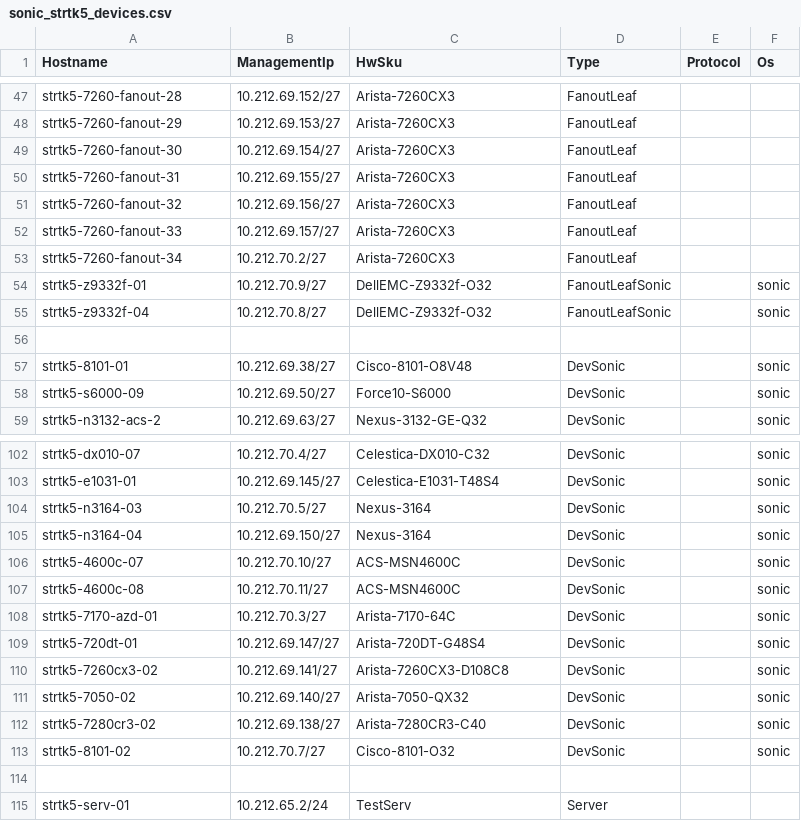
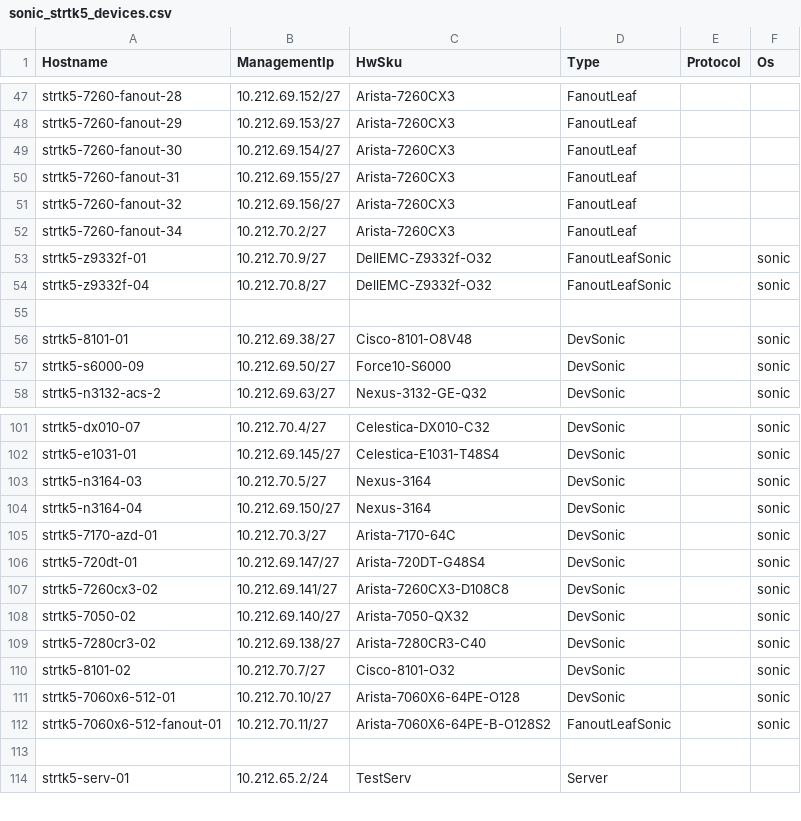
Before and after one commit to sonic-net/sonic-mgmt, a CSV file: ansible/files/sonic_strtk5_devices.csv, drawn as a sheet; only a part is shown, gaps mark what is left out; removed rows and columns are numbered as before the commit, all else as after; the diff names each change by its address in the sheet, - before the commit and + after, or states it on an @@ line.

```diff
--- a/ansible/files/sonic_strtk5_devices.csv
+++ b/ansible/files/sonic_strtk5_devices.csv
-row 52: strtk5-7260-fanout-33 | 10.212.69.157/27 | Arista-7260CX3 | FanoutLeaf
-row 106: strtk5-4600c-07 | 10.212.70.10/27 | ACS-MSN4600C | DevSonic |  | sonic
-row 107: strtk5-4600c-08 | 10.212.70.11/27 | ACS-MSN4600C | DevSonic |  | sonic
+row 111: strtk5-7060x6-512-01 | 10.212.70.10/27 | Arista-7060X6-64PE-O128 | DevSonic |  | sonic
+row 112: strtk5-7060x6-512-fanout-01 | 10.212.70.11/27 | Arista-7060X6-64PE-B-O128S2 | FanoutLeafSonic |  | sonic
```
Also changed, not shown: ansible/files/sonic_strtk5_console_links.csv, ansible/files/sonic_strtk5_links.csv, 8 other files.
